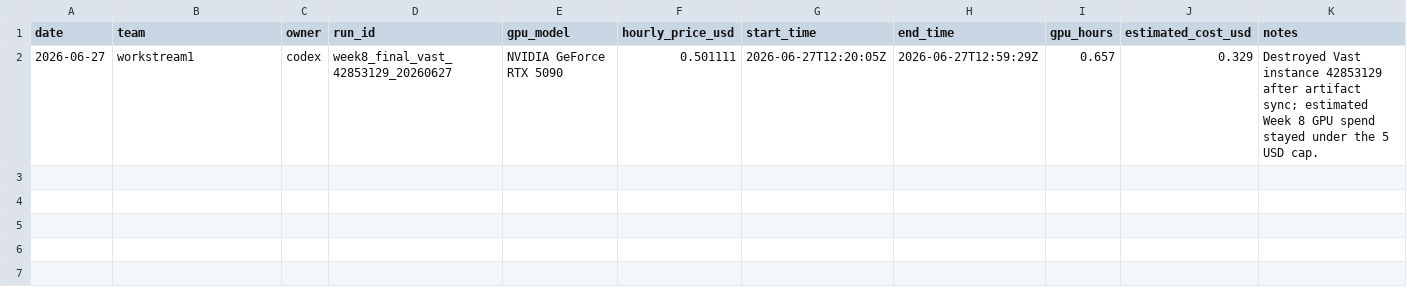
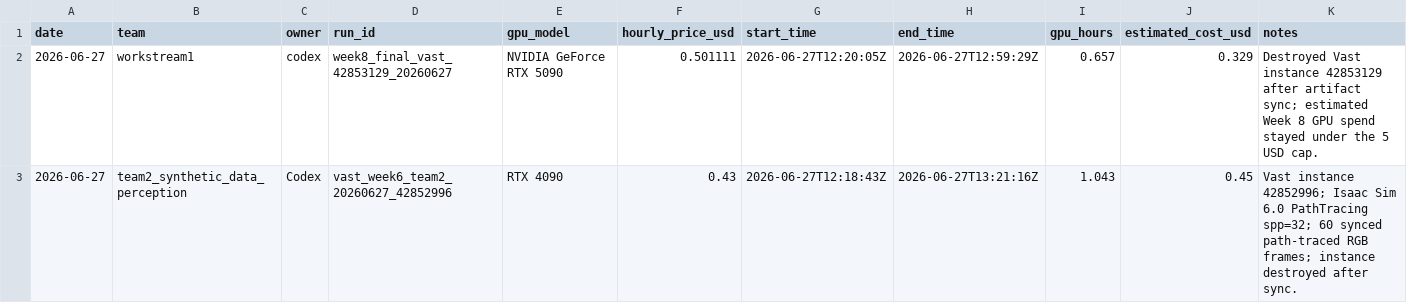
Before and after one commit to ChristianCoffrant/jwst-inspect, a CSV file: compute/cost_log.csv, drawn as a sheet.

```diff
--- a/compute/cost_log.csv
+++ b/compute/cost_log.csv
@@ -2 +2,2 @@ date,team,owner,run_id,gpu_model,hourly_price_usd,start_time,end_time,gpu_hours,
 2026-06-27,workstream1,codex,week8_final_vast_42853129_20260627,NVIDIA GeForce RTX 5090,0.501111,2026-06-27T12:20:05Z,2026-06-27T12:59:29Z,0.657,0.329,"Destroyed Vast instance 42853129 after artifact sync; estimated Week 8 GPU spend stayed under the 5 USD cap."
+2026-06-27,team2_synthetic_data_perception,Codex,vast_week6_team2_20260627_42852996,RTX 4090,0.43,2026-06-27T12:18:43Z,2026-06-27T13:21:16Z,1.043,0.45,"Vast instance 42852996; Isaac Sim 6.0 PathTracing spp=32; 60 synced path-traced RGB frames; instance destroyed after sync."
```
Also changed, not shown: compute/gpu_run_registry.csv, 23 other files.
